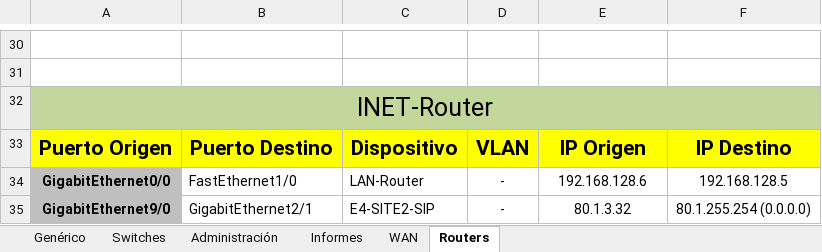
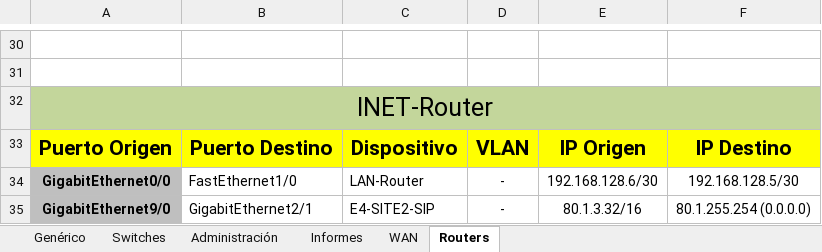
Before and after one commit to d4sTr0wk/2-cuatri, an Excel workbook: DIR/Proyecto/P1-e7 Internet Service Provider (ISP)/GIC-DIR-Practica1-e7/GIC-DIR-Practica2-e7.xlsx, sheet Routers, drawn as a sheet; only a part is shown, gaps mark what is left out; values as stored, in another font and other column widths than the file's, no borders; the diff names each change by its address in the sheet, - before the commit and + after, or states it on an @@ line.

```diff
--- a/DIR/Proyecto/P1-e7 Internet Service Provider (ISP)/GIC-DIR-Practica1-e7/GIC-DIR-Practica2-e7.xlsx (sheet Routers)
+++ b/DIR/Proyecto/P1-e7 Internet Service Provider (ISP)/GIC-DIR-Practica1-e7/GIC-DIR-Practica2-e7.xlsx (sheet Routers)
-E34: 192.168.128.6
+E34: 192.168.128.6/30
-F34: 192.168.128.5
+F34: 192.168.128.5/30
-E35: 80.1.3.32
+E35: 80.1.3.32/16
```
Also changed, not shown: sheet Genérico, sheet Administración, sheet Informes, charts or pictures, 5 other files.
